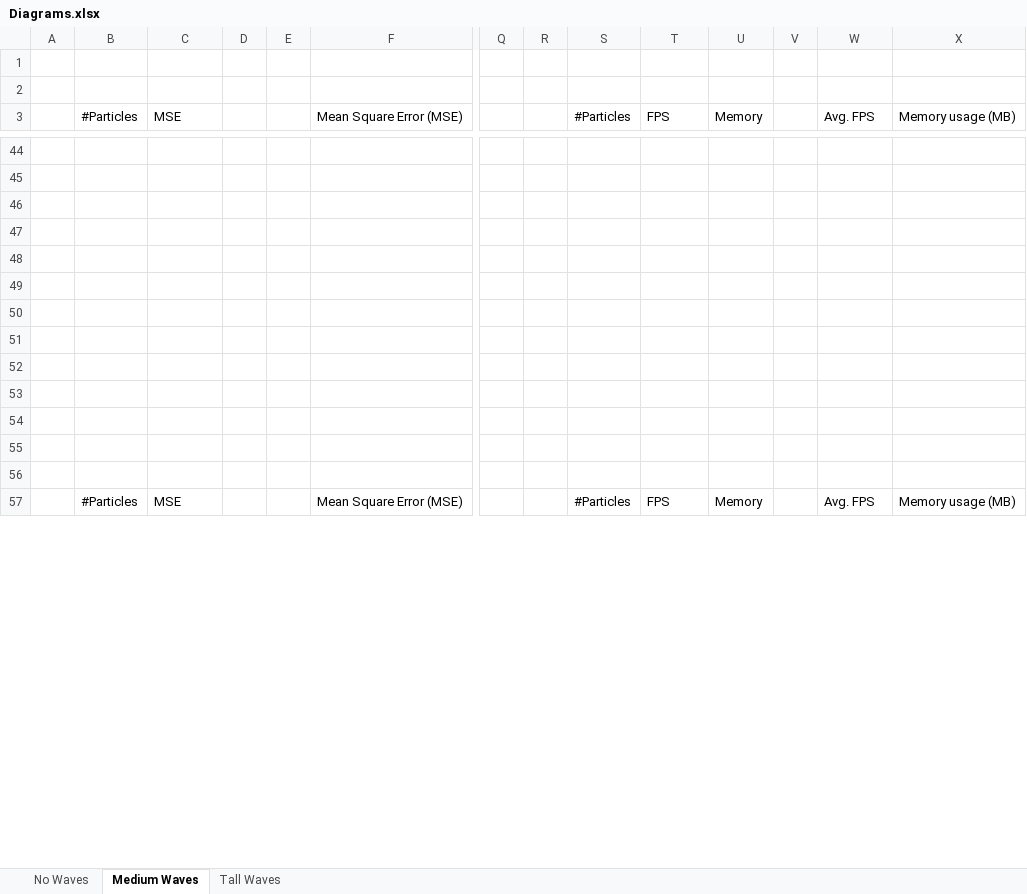
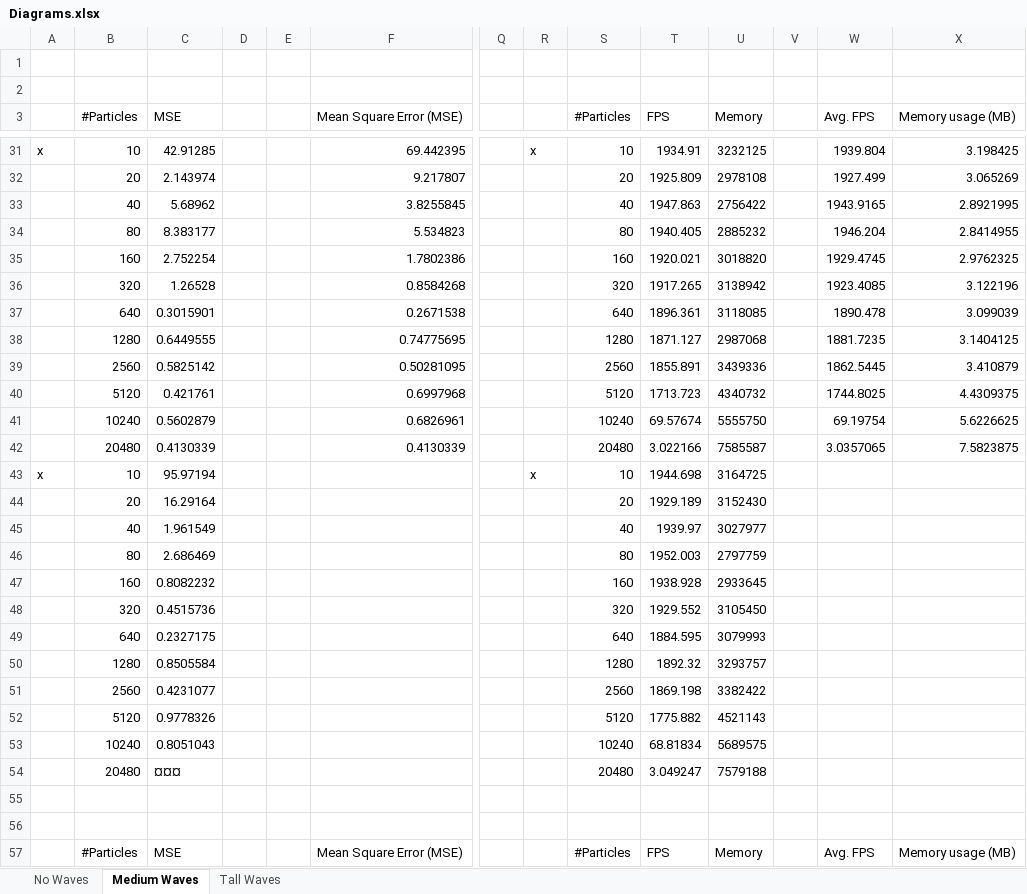
Before and after one commit to swegg4n/Water-Immersed-Objects_Simulation, an Excel workbook: Assets/Diagrams.xlsx, sheet Medium Waves, drawn as a sheet; only a part is shown, gaps mark what is left out; values as stored, in another font and other column widths than the file's, no borders; charts and pictures not drawn; addresses are those after the commit; rows hold the shown columns only; the diff covers the shown part only; the diff names each change by its address in the sheet, - before the commit and + after, or states it on an @@ line.

```diff
--- a/Assets/Diagrams.xlsx (sheet Medium Waves)
+++ b/Assets/Diagrams.xlsx (sheet Medium Waves)
-row 31: (empty)
+row 31: x | 10 | 42.91285 |  |  | 69.442395 |  | x | 10 | 1934.91 | 3232125 |  | 1939.804 | 3.198425
-row 32: (empty)
+row 32:  | 20 | 2.143974 |  |  | 9.217807 |  |  | 20 | 1925.809 | 2978108 |  | 1927.499 | 3.065269
-row 33: (empty)
+row 33:  | 40 | 5.68962 |  |  | 3.8255845 |  |  | 40 | 1947.863 | 2756422 |  | 1943.9165 | 2.8921995
-row 34: (empty)
+row 34:  | 80 | 8.383177 |  |  | 5.534823 |  |  | 80 | 1940.405 | 2885232 |  | 1946.204 | 2.8414955
-row 35: (empty)
+row 35:  | 160 | 2.752254 |  |  | 1.7802386 |  |  | 160 | 1920.021 | 3018820 |  | 1929.4745 | 2.9762325
-row 36: (empty)
+row 36:  | 320 | 1.26528 |  |  | 0.8584268 |  |  | 320 | 1917.265 | 3138942 |  | 1923.4085 | 3.122196
-row 37: (empty)
+row 37:  | 640 | 0.3015901 |  |  | 0.2671538 |  |  | 640 | 1896.361 | 3118085 |  | 1890.478 | 3.099039
-row 38: (empty)
+row 38:  | 1280 | 0.6449555 |  |  | 0.74775695 |  |  | 1280 | 1871.127 | 2987068 |  | 1881.7235 | 3.1404125
-row 39: (empty)
+row 39:  | 2560 | 0.5825142 |  |  | 0.50281095 |  |  | 2560 | 1855.891 | 3439336 |  | 1862.5445 | 3.410879
-row 40: (empty)
+row 40:  | 5120 | 0.421761 |  |  | 0.6997968 |  |  | 5120 | 1713.723 | 4340732 |  | 1744.8025 | 4.4309375
-row 41: (empty)
+row 41:  | 10240 | 0.5602879 |  |  | 0.6826961 |  |  | 10240 | 69.57674 | 5555750 |  | 69.19754 | 5.6226625
+row 42:  | 20480 | 0.4130339 |  |  | 0.4130339 |  |  | 20480 | 3.022166 | 7585587 |  | 3.0357065 | 7.5823875
+row 43: x | 10 | 95.97194 |  |  |  |  | x | 10 | 1944.698 | 3164725
+row 44:  | 20 | 16.29164 |  |  |  |  |  | 20 | 1929.189 | 3152430
+row 45:  | 40 | 1.961549 |  |  |  |  |  | 40 | 1939.97 | 3027977
+row 46:  | 80 | 2.686469 |  |  |  |  |  | 80 | 1952.003 | 2797759
+row 47:  | 160 | 0.8082232 |  |  |  |  |  | 160 | 1938.928 | 2933645
+row 48:  | 320 | 0.4515736 |  |  |  |  |  | 320 | 1929.552 | 3105450
+row 49:  | 640 | 0.2327175 |  |  |  |  |  | 640 | 1884.595 | 3079993
+row 50:  | 1280 | 0.8505584 |  |  |  |  |  | 1280 | 1892.32 | 3293757
+row 51:  | 2560 | 0.4231077 |  |  |  |  |  | 2560 | 1869.198 | 3382422
+row 52:  | 5120 | 0.9778326 |  |  |  |  |  | 5120 | 1775.882 | 4521143
+row 53:  | 10240 | 0.8051043 |  |  |  |  |  | 10240 | 68.81834 | 5689575
+row 54:  | 20480 | ¤¤¤ |  |  |  |  |  | 20480 | 3.049247 | 7579188
```
Also changed, not shown: 37 added rows, 39 removed rows and 90 edited cells elsewhere in this sheet, sheet Tall Waves, sheet No Waves, charts or pictures, 35 other files.
